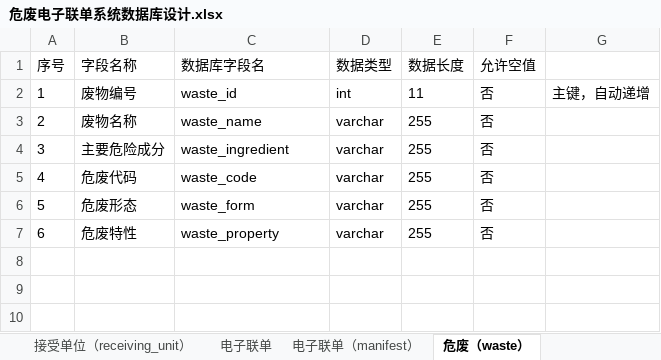
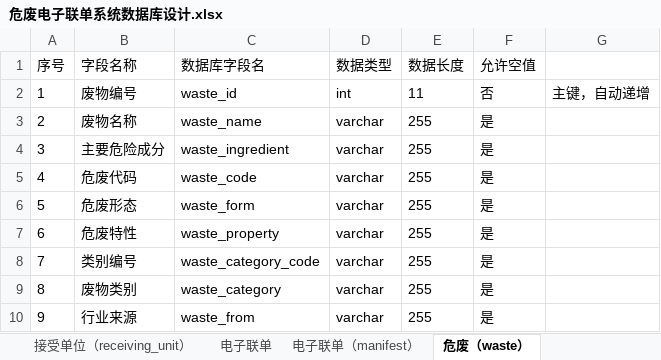
Before and after one commit to zhaohuizhang/DWMS, an Excel workbook: document/数据库设计/危废电子联单系统数据库设计.xlsx, sheet 危废（waste）, drawn as a sheet; values as stored, in another font and other column widths than the file's, no borders; the diff names each change by its address in the sheet, - before the commit and + after, or states it on an @@ line.

```diff
--- a/document/数据库设计/危废电子联单系统数据库设计.xlsx (sheet 危废（waste）)
+++ b/document/数据库设计/危废电子联单系统数据库设计.xlsx (sheet 危废（waste）)
-F3:F7 (允许空值): 否
+F3:F7 (允许空值): 是
+row 8: 7 | 类别编号 | waste_category_code | varchar | 255 | 是
+row 9: 8 | 废物类别 | waste_category | varchar | 255 | 是
+row 10: 9 | 行业来源 | waste_from | varchar | 255 | 是
```
Also changed, not shown: 2 other files.
